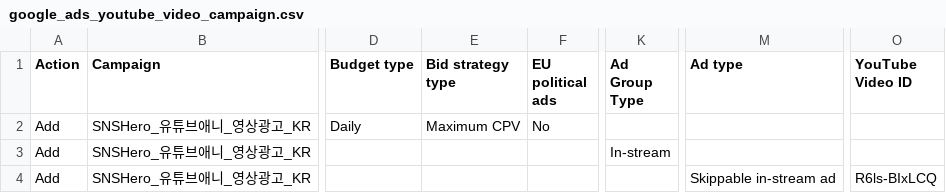
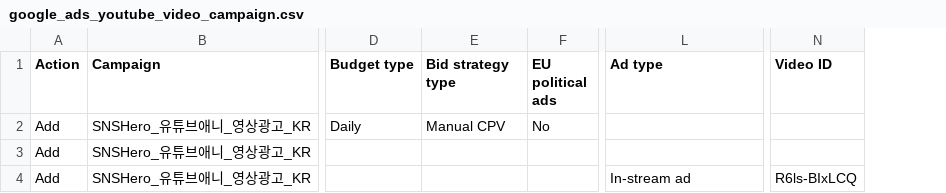
Before and after one commit to Dayyoung/snshero, a CSV file: google_ads_youtube_video_campaign.csv, drawn as a sheet; only a part is shown, gaps mark what is left out; removed rows and columns are numbered as before the commit, all else as after; the diff names each change by its address in the sheet, - before the commit and + after, or states it on an @@ line.

Commit message:
fix(ads): use Manual CPV bid strategy type for YouTube video campaign bulk upload

```diff
--- a/google_ads_youtube_video_campaign.csv
+++ b/google_ads_youtube_video_campaign.csv
-column K (Ad Group Type), row 3: In-stream
-N1: YouTube Video ID
+N1: Video ID
-E2 (Bid strategy type): Maximum CPV
+E2 (Bid strategy type): Manual CPV
-L4 (Ad type): Skippable in-stream ad
+L4 (Ad type): In-stream ad
```
